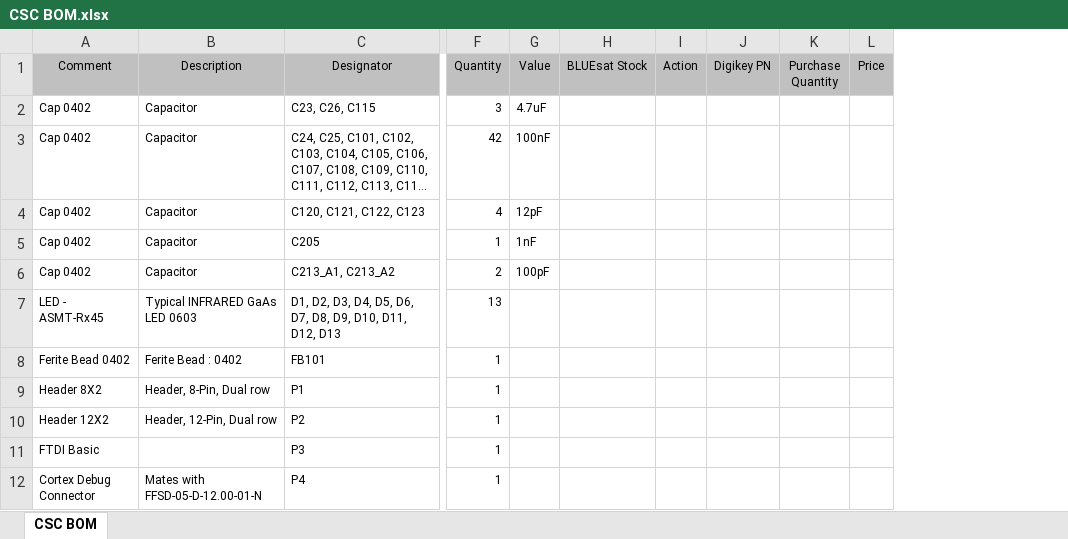
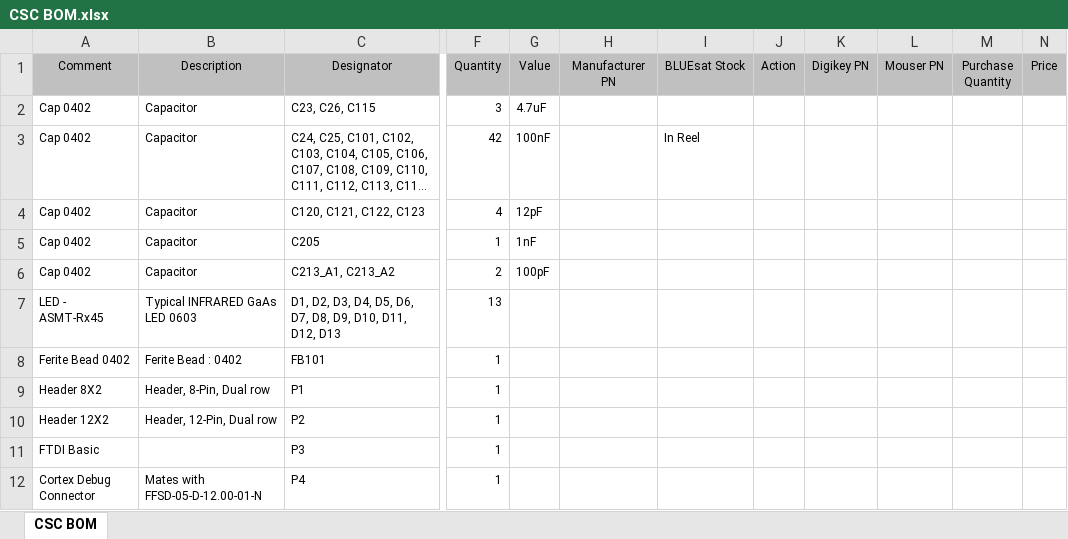
Before and after one commit to bluesat-archive/import, an Excel workbook: B Bus/CSC v2.1 Reference/CSC BOM.xlsx, sheet CSC BOM, drawn as a sheet; only a part is shown, gaps mark what is left out; long unchanged cells end in …; values as stored, in another font and other column widths than the file's, no borders; addresses are those after the commit; the diff covers the shown part only; the diff names each change by its address in the sheet, - before the commit and + after, or states it on an @@ line.

```diff
--- a/B Bus/CSC v2.1 Reference/CSC BOM.xlsx (sheet CSC BOM)
+++ b/B Bus/CSC v2.1 Reference/CSC BOM.xlsx (sheet CSC BOM)
+column H (Manufacturer PN), empty
+column L (Mouser PN), empty
-I3 (BLUEsat Stock): (empty)
+I3 (BLUEsat Stock): In Reel
```
Also changed, not shown: 9 edited cells elsewhere in this sheet, 2 other files.
